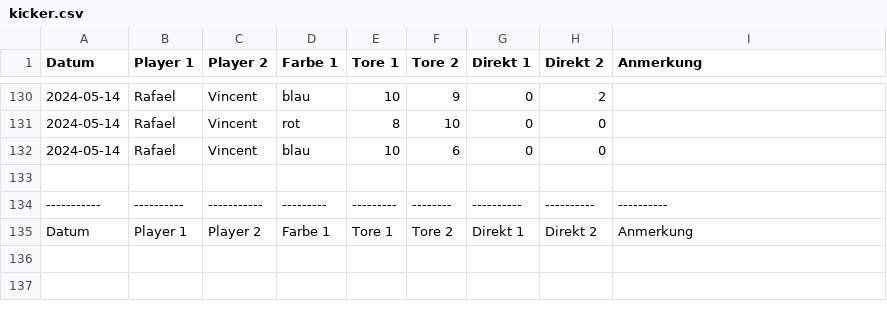
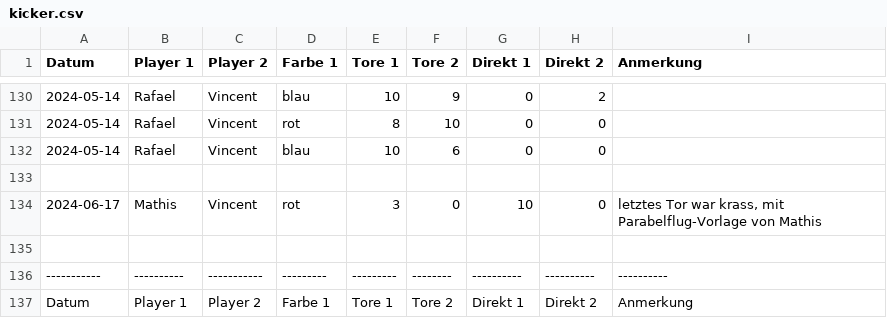
Before and after one commit to vincentmader/kicker-game-data, a CSV file: kicker.csv, drawn as a sheet; only a part is shown, gaps mark what is left out; the diff names each change by its address in the sheet, - before the commit and + after, or states it on an @@ line.

Commit message:
FEAT Add game data

```diff
--- a/kicker.csv
+++ b/kicker.csv
+row 134: 2024-06-17 | Mathis | Vincent | rot | 3 | 0 | 10 | 0 | letztes Tor war krass, mit Parabelflug-Vorlage von Mathis
+row 135: (empty)
```
